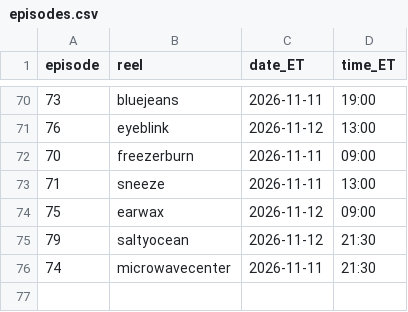
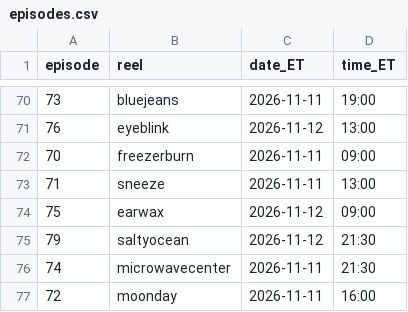
Before and after one commit to jiewei190-arch/reel-render, a CSV file: handoff/episodes.csv, drawn as a sheet; only a part is shown, gaps mark what is left out; the diff names each change by its address in the sheet, - before the commit and + after, or states it on an @@ line.

```diff
--- a/handoff/episodes.csv
+++ b/handoff/episodes.csv
+row 77: 72 | moonday | 2026-11-11 | 16:00
```
Also changed, not shown: handoff/schedule_batchN.csv, 20 other files.
